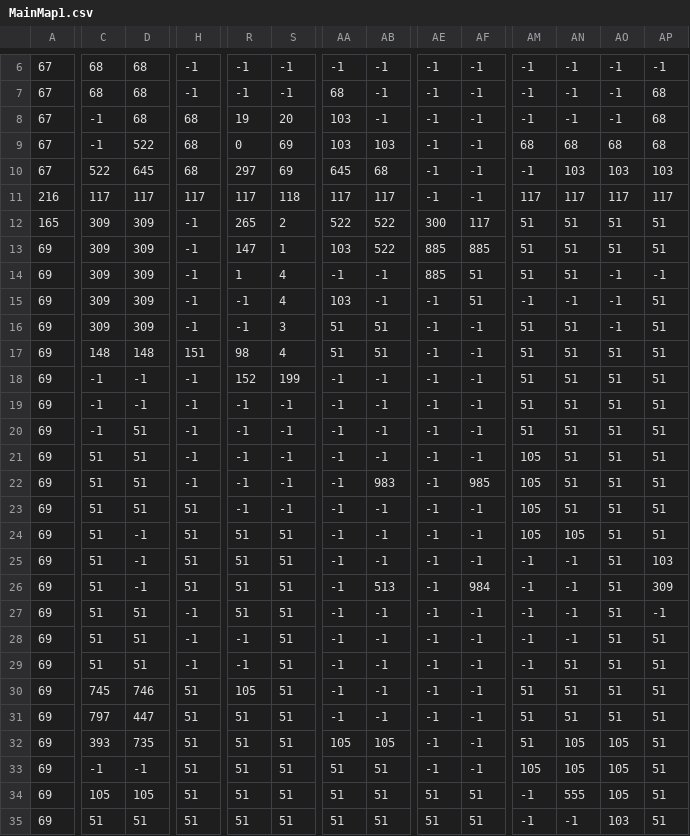
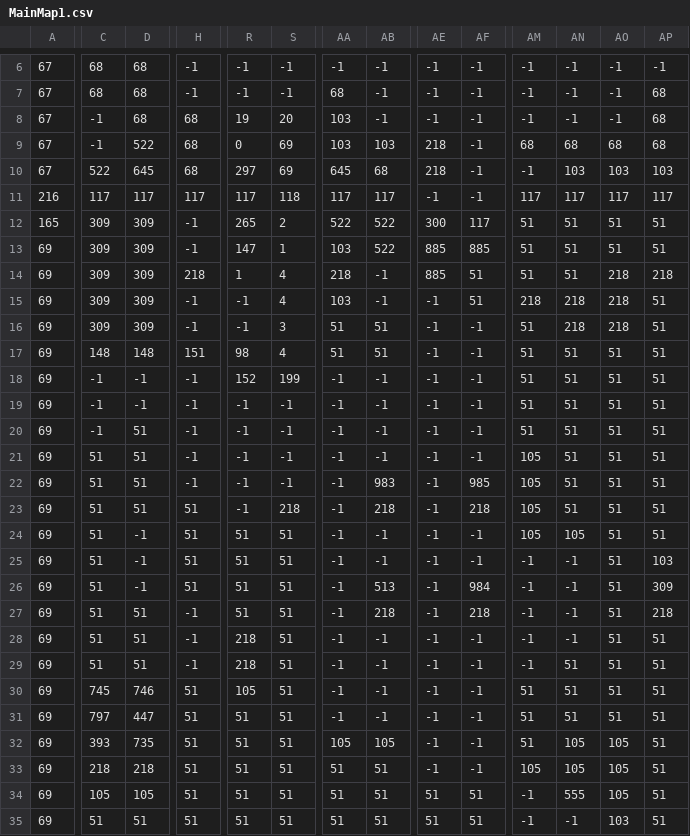
Before and after one commit to gdliba/Keeno, a CSV file: Keeno/Content/MapData/MainMap1.csv, drawn as a sheet; only a part is shown, gaps mark what is left out; the diff covers the shown part only; the diff names each change by its address in the sheet, - before the commit and + after, or states it on an @@ line.

```diff
--- a/Keeno/Content/MapData/MainMap1.csv
+++ b/Keeno/Content/MapData/MainMap1.csv
-AE9:AE10: -1
+AE9:AE10: 218
-H14: -1
+H14: 218
-AA14: -1
+AA14: 218
-AO14:AO16: -1
+AO14:AO16: 218
-AP14: -1
+AP14: 218
-AM15: -1
+AM15: 218
-AN15: -1
+AN15: 218
-AN16: 51
+AN16: 218
-S23: -1
+S23: 218
-AB23: -1
+AB23: 218
-AF23: -1
+AF23: 218
-AB27: -1
+AB27: 218
-AF27: -1
+AF27: 218
-AP27: -1
+AP27: 218
-R28:R29: -1
+R28:R29: 218
-C33: -1
+C33: 218
-D33: -1
+D33: 218
```
Also changed, not shown: 1 edited cell elsewhere in this file, 4 other files.
